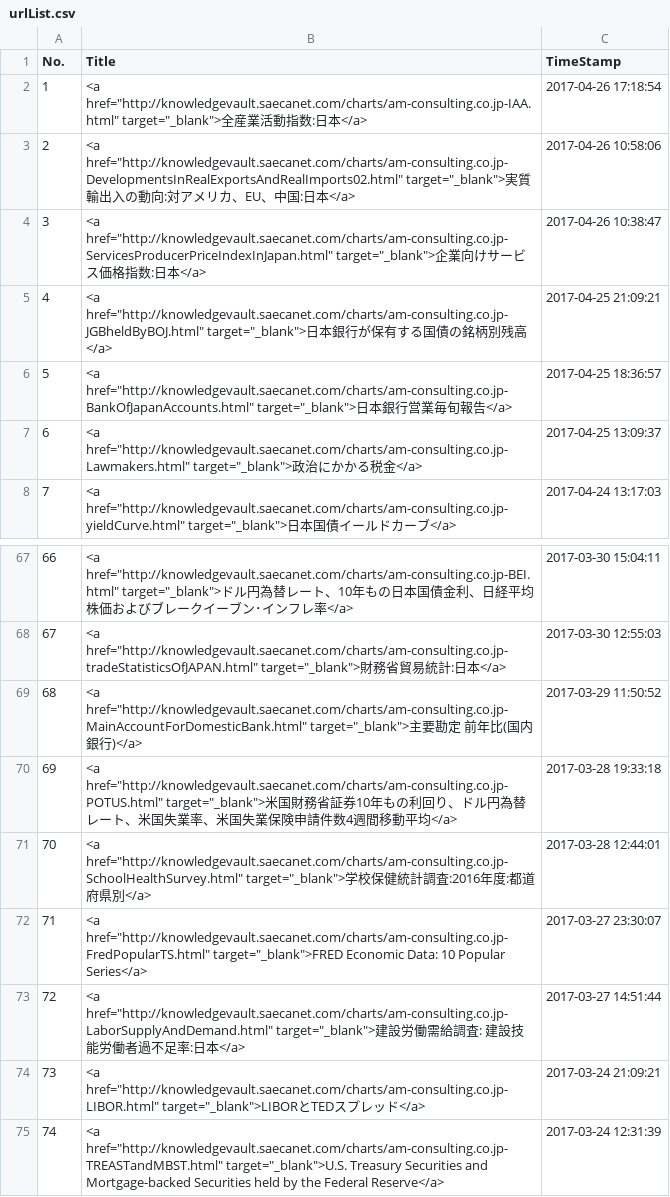
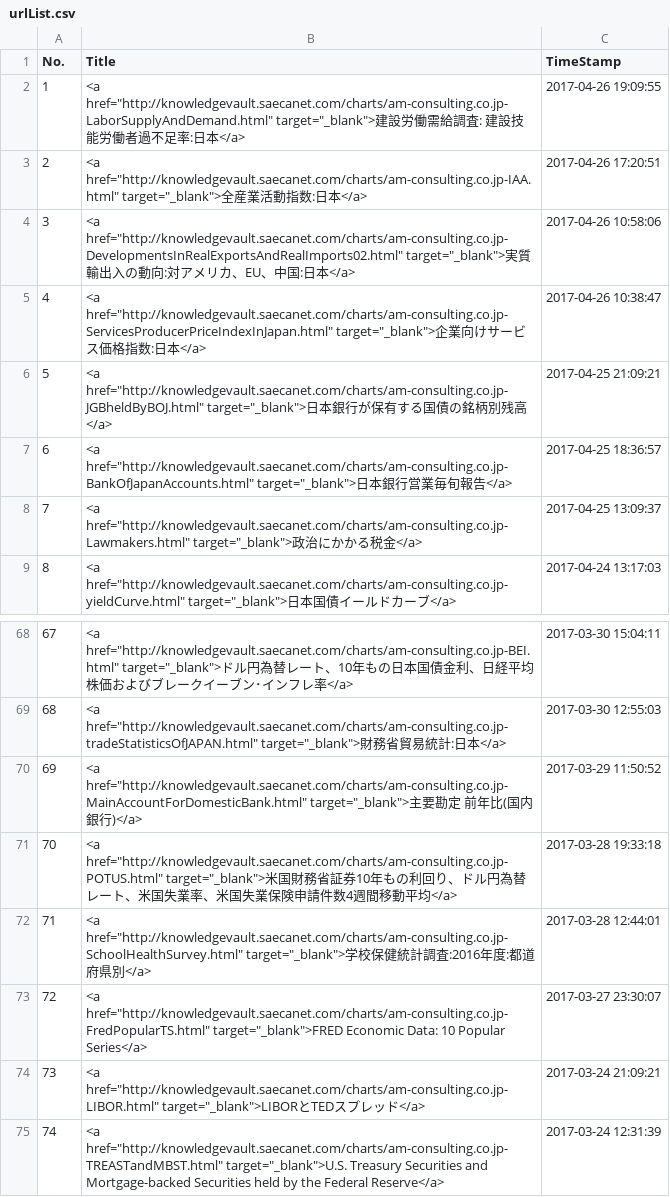
Before and after one commit to am-consulting/am-consulting.github.io, a CSV file: csv/urlList.csv, drawn as a sheet; only a part is shown, gaps mark what is left out; removed rows and columns are numbered as before the commit, all else as after; the diff names each change by its address in the sheet, - before the commit and + after, or states it on an @@ line.

Commit message:
定期更新
定期更新

```diff
--- a/csv/urlList.csv
+++ b/csv/urlList.csv
+row 2: 1 | <a href="http://knowledgevault.saecanet.com/charts/am-consulting.co.jp-LaborSupplyAndDemand.html" target="_blank">建設労働需給調査: 建設技能労働者過不足率:日本</a> | 2017-04-26 19:09:55
@@ column A (No.) renumbered between rows 3 and 73 @@
-C3 (TimeStamp): 2017-04-26 17:18:54
+C3 (TimeStamp): 2017-04-26 17:20:51
-row 73: 72 | <a href="http://knowledgevault.saecanet.com/charts/am-consulting.co.jp-LaborSupplyAndDemand.html" target="_blank">建設労働需給調査: 建設技能労働者過不足率:日本</a> | 2017-03-27 14:51:44
```
